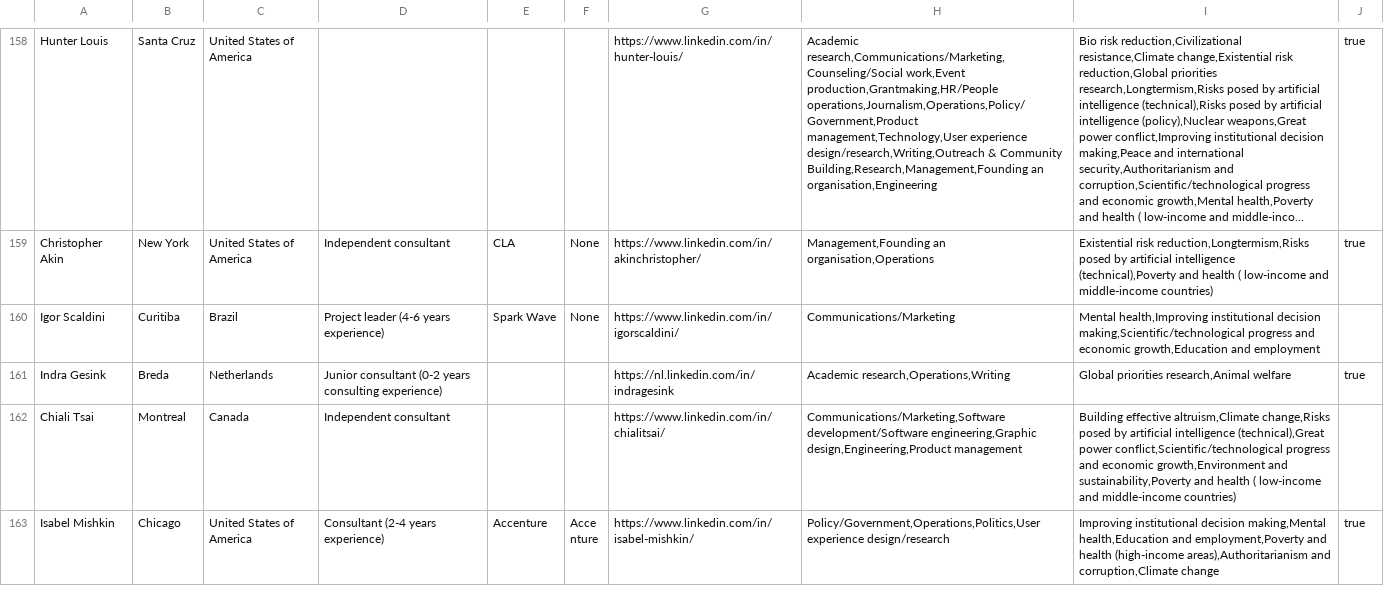
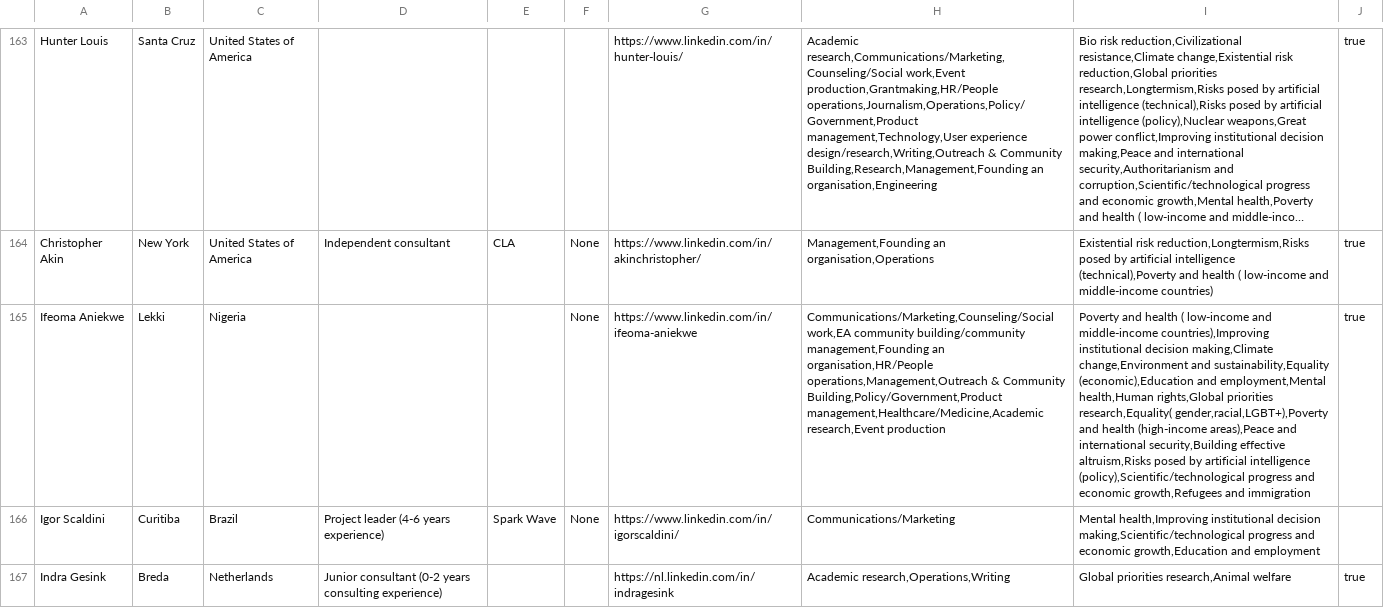
Before and after one commit to 3nikolov/IS537_Final_Project, a CSV file: data/Public_CFI_Network_Directory-4_26_2025.csv (was data/Public_CFI_Network_Directory.2025-3-30.csv), drawn as a sheet; only a part is shown, gaps mark what is left out; the shorter side is filled out with more unchanged rows; long unchanged cells end in …; the diff covers the shown part only; the diff names each change by its address in the sheet, - before the commit and + after, or states it on an @@ line.

```diff
--- a/data/Public_CFI_Network_Directory.2025-3-30.csv
+++ b/data/Public_CFI_Network_Directory-4_26_2025.csv
+row 165: Ifeoma Aniekwe | Lekki | Nigeria |  |  | None | https://www.linkedin.com/in/ifeoma-aniekwe | Communications/Marketing,Counseling/Social work,EA community building/community management,Founding an organisation,HR/People operations,Management,Outreach & Community Building,Policy/Government,Product management,Healthcare/Medicine,Academic research,Event production | Poverty and health ( low-income and middle-income countries),Improving institutional decision making,Climate change,Environment and sustainability,Equality (economic),Education and employment,Mental health,Human rights,Global priorities research,Equality( gender,racial,LGBT+),Poverty and health (high-income areas),Peace and international security,Building effective altruism,Risks posed by artificial intelligence (policy),Scientific/technological progress and economic growth,Refugees and immigration | true
```
Also changed, not shown: 12 added rows and 2 removed rows elsewhere in this file, 6 other files.
